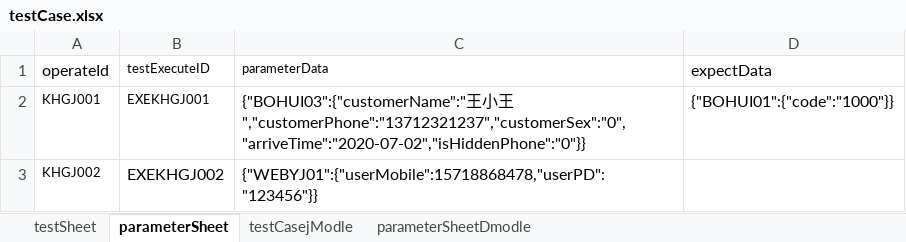
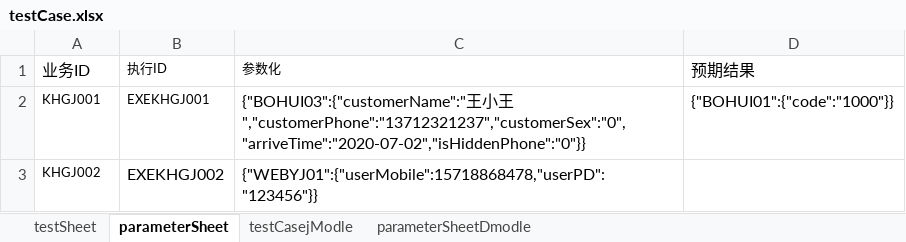
Before and after one commit to laixijun/hopsapi_test1, an Excel workbook: testcase/testCaseAll/testCase.xlsx, sheet parameterSheet, drawn as a sheet; values as stored, in another font and other column widths than the file's, no borders; removed rows and columns are numbered as before the commit, all else as after; the diff names each change by its address in the sheet, - before the commit and + after, or states it on an @@ line.

```diff
--- a/testcase/testCaseAll/testCase.xlsx (sheet parameterSheet)
+++ b/testcase/testCaseAll/testCase.xlsx (sheet parameterSheet)
-row 1: operateId | testExecuteID | parameterData | expectData
+row 1: 业务ID | 执行ID | 参数化 | 预期结果
```
Also changed, not shown: report/excelReport/testReport.xlsx, 34 other files.
